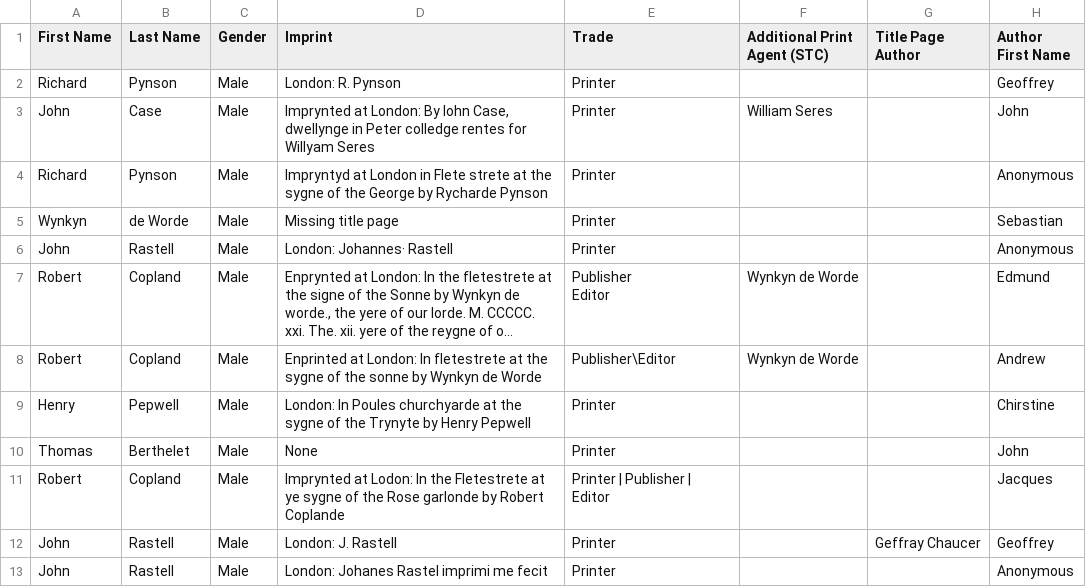
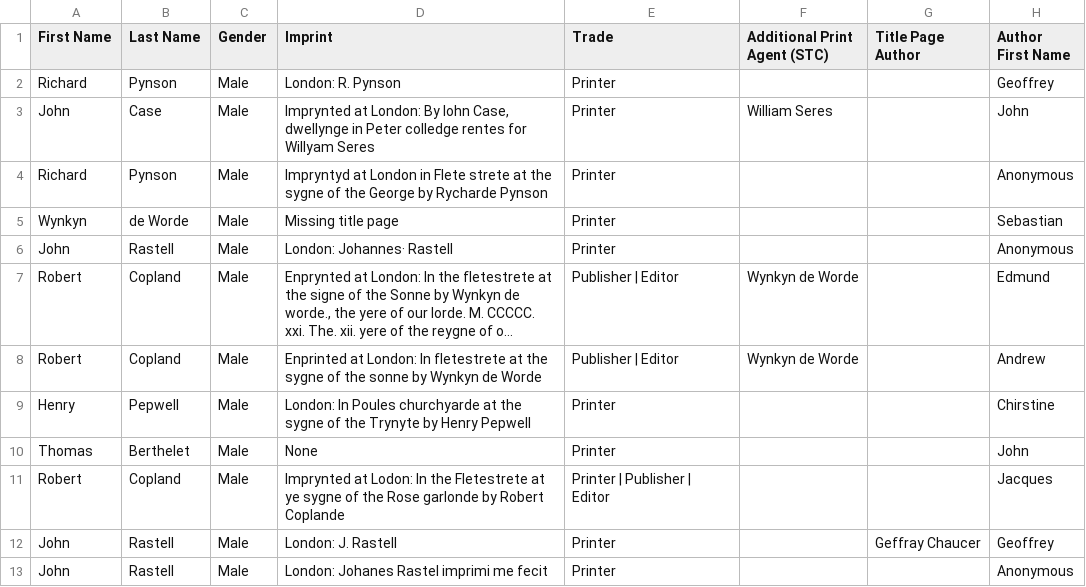
Before and after one commit to andiesilva/stationersparatextsonline, a CSV file: PPO Clean_Sep 2024.csv, drawn as a sheet; only a part is shown; long unchanged cells end in …; ↵ is a line break in a cell; the diff names each change by its address in the sheet, - before the commit and + after, or states it on an @@ line.

Commit message:
Update PPO Clean_Sep 2024.csv

```diff
--- a/PPO Clean_Sep 2024.csv
+++ b/PPO Clean_Sep 2024.csv
-E7 (Trade): Publisher ↵ Editor
+E7 (Trade): Publisher | Editor
-E8 (Trade): Publisher\Editor
+E8 (Trade): Publisher | Editor
```
